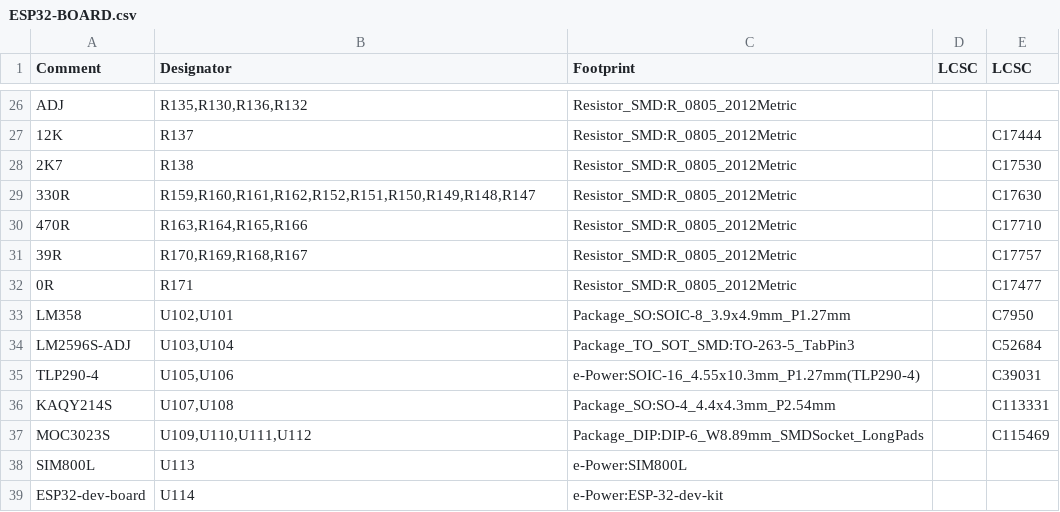
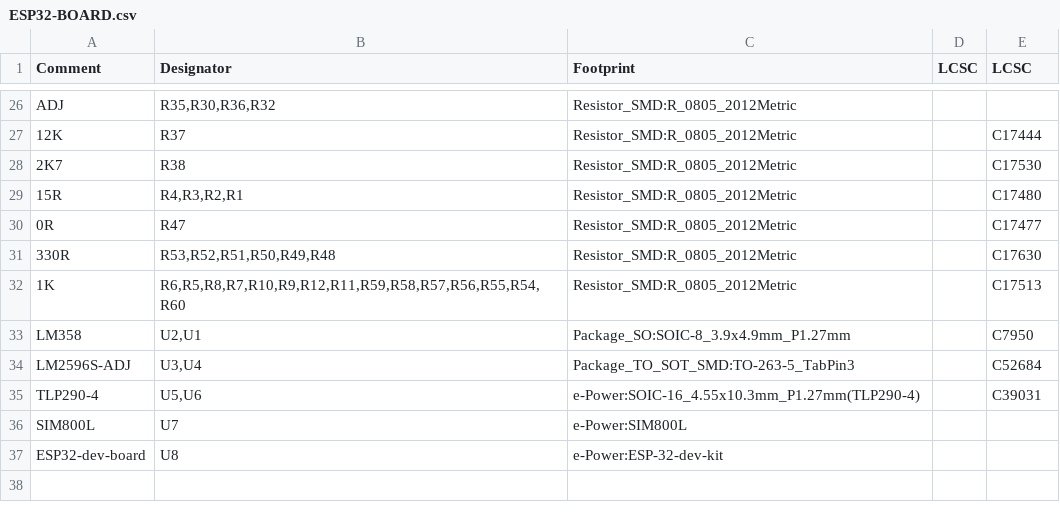
Before and after one commit to Gosmann/ESP32-board, a CSV file: ESP32-BOARD/ESP32-BOARD.csv, drawn as a sheet; only a part is shown, gaps mark what is left out; the diff covers the shown part only.

```diff
--- a/ESP32-BOARD/ESP32-BOARD.csv
+++ b/ESP32-BOARD/ESP32-BOARD.csv
@@ -26,14 +26,12 @@ Comment,Designator,Footprint,LCSC, LCSC
-"ADJ","R135,R130,R136,R132","Resistor_SMD:R_0805_2012Metric",""
-"12K","R137","Resistor_SMD:R_0805_2012Metric","","C17444"
-"2K7","R138","Resistor_SMD:R_0805_2012Metric","","C17530"
-"330R","R159,R160,R161,R162,R152,R151,R150,R149,R148,R147","Resistor_SMD:R_0805_2012Metric","","C17630"
-"470R","R163,R164,R165,R166","Resistor_SMD:R_0805_2012Metric","","C17710"
-"39R","R170,R169,R168,R167","Resistor_SMD:R_0805_2012Metric","","C17757"
-"0R","R171","Resistor_SMD:R_0805_2012Metric","","C17477"
-"LM358","U102,U101","Package_SO:SOIC-8_3.9x4.9mm_P1.27mm","","C7950"
-"LM2596S-ADJ","U103,U104","Package_TO_SOT_SMD:TO-263-5_TabPin3","","C52684"
-"TLP290-4","U105,U106","e-Power:SOIC-16_4.55x10.3mm_P1.27mm(TLP290-4)","","C39031"
-"KAQY214S","U107,U108","Package_SO:SO-4_4.4x4.3mm_P2.54mm","","C113331"
-"MOC3023S","U109,U110,U111,U112","Package_DIP:DIP-6_W8.89mm_SMDSocket_LongPads","","C115469"
-"SIM800L","U113","e-Power:SIM800L",""
-"ESP32-dev-board","U114","e-Power:ESP-32-dev-kit",""
+"ADJ","R35,R30,R36,R32","Resistor_SMD:R_0805_2012Metric",""
+"12K","R37","Resistor_SMD:R_0805_2012Metric","","C17444"
+"2K7","R38","Resistor_SMD:R_0805_2012Metric","","C17530"
+"15R","R4,R3,R2,R1","Resistor_SMD:R_0805_2012Metric","","C17480"
+"0R","R47","Resistor_SMD:R_0805_2012Metric","","C17477"
+"330R","R53,R52,R51,R50,R49,R48","Resistor_SMD:R_0805_2012Metric","","C17630"
+"1K","R6,R5,R8,R7,R10,R9,R12,R11,R59,R58,R57,R56,R55,R54,R60","Resistor_SMD:R_0805_2012Metric","","C17513"
+"LM358","U2,U1","Package_SO:SOIC-8_3.9x4.9mm_P1.27mm","","C7950"
+"LM2596S-ADJ","U3,U4","Package_TO_SOT_SMD:TO-263-5_TabPin3","","C52684"
+"TLP290-4","U5,U6","e-Power:SOIC-16_4.55x10.3mm_P1.27mm(TLP290-4)","","C39031"
+"SIM800L","U7","e-Power:SIM800L",""
+"ESP32-dev-board","U8","e-Power:ESP-32-dev-kit",""
```
Also changed, not shown: 7 added rows, 7 removed rows and 18 edited cells elsewhere in this file, ESP32-BOARD/GERBERS/ESP32-BOARD-top-pos.csv, 32 other files.
